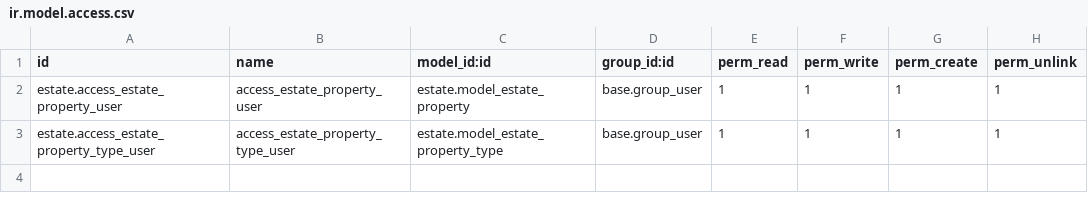
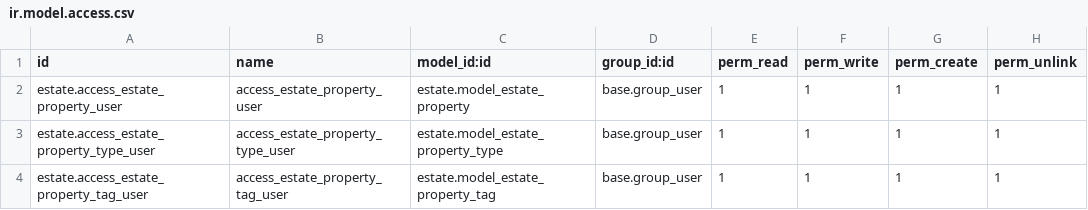
Before and after one commit to jean-luc-b62/odoo-tech-academy, a CSV file: estate/security/ir.model.access.csv, drawn as a sheet.

Commit message:
[06+][IMP] estate: Implement estate property tag model
Also implemented related ACL, menu, action, list view

Other change:
- On a property, define default seller with current/connected user

```diff
--- a/estate/security/ir.model.access.csv
+++ b/estate/security/ir.model.access.csv
@@ -3 +3,2 @@ estate.access_estate_property_user,access_estate_property_user,estate.model_esta
 estate.access_estate_property_type_user,access_estate_property_type_user,estate.model_estate_property_type,base.group_user,1,1,1,1
+estate.access_estate_property_tag_user,access_estate_property_tag_user,estate.model_estate_property_tag,base.group_user,1,1,1,1
```
Also changed, not shown: 7 other files.
